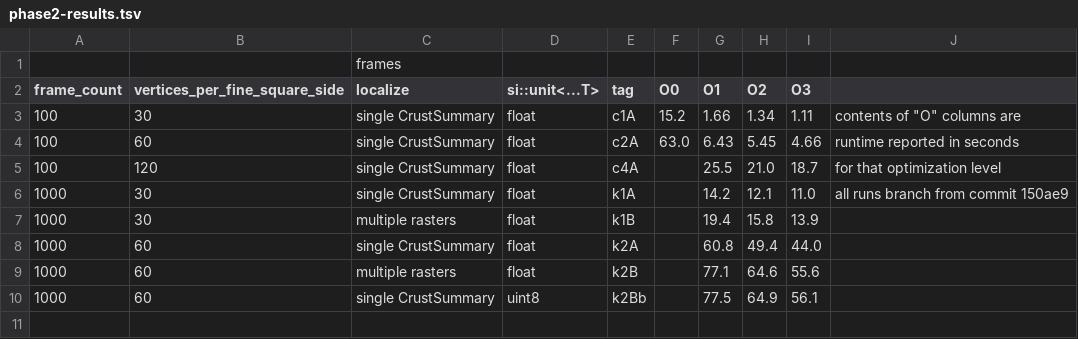
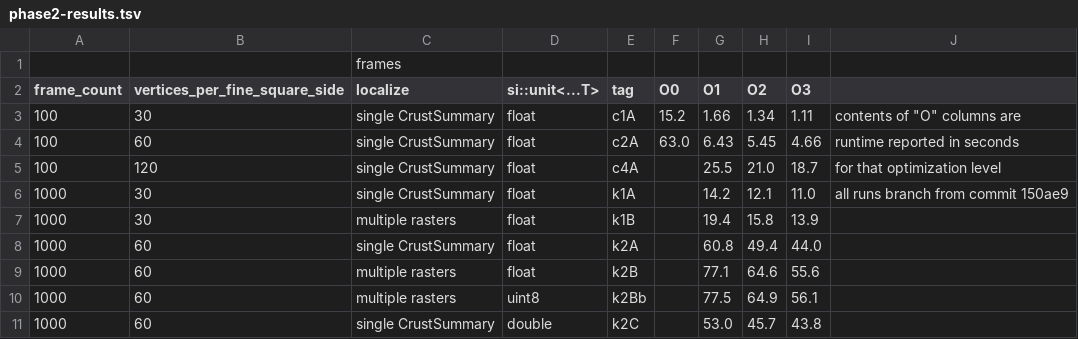
Before and after one commit to davidson16807/tectonics.cpp, a TSV file: demo/profiling/phase2-results.tsv, drawn as a sheet.

Commit message:
use of doubles results in higher performance at lower optimizations

```diff
--- a/demo/profiling/phase2-results.tsv
+++ b/demo/profiling/phase2-results.tsv
@@ -9,2 +9,3 @@ frame_count	vertices_per_fine_square_side	localize	si::unit<...T>	tag	O0	O1	O2	O
 1000	60	multiple rasters	float	k2B		77.1	64.6	55.6	
-1000	60	single CrustSummary	uint8	k2Bb		77.5	64.9	56.1	
+1000	60	multiple rasters	uint8	k2Bb		77.5	64.9	56.1	
+1000	60	single CrustSummary	double	k2C		53.0	45.7	43.8	
```
Also changed, not shown: 4 other files.
